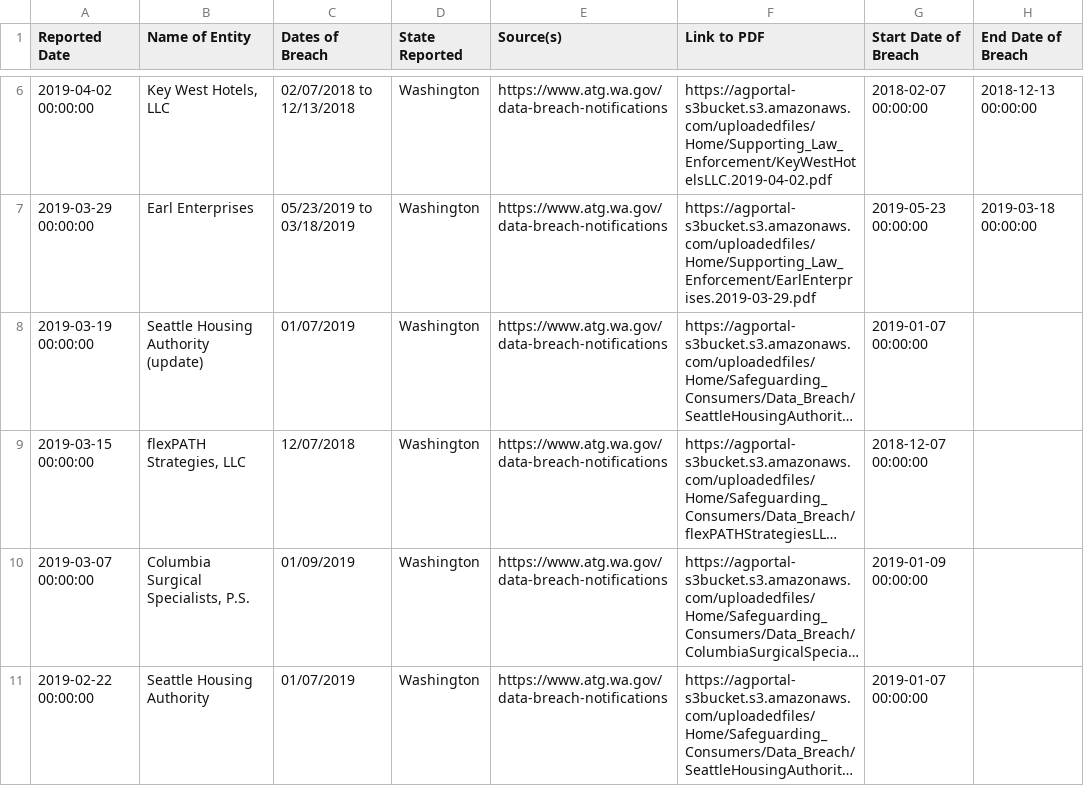
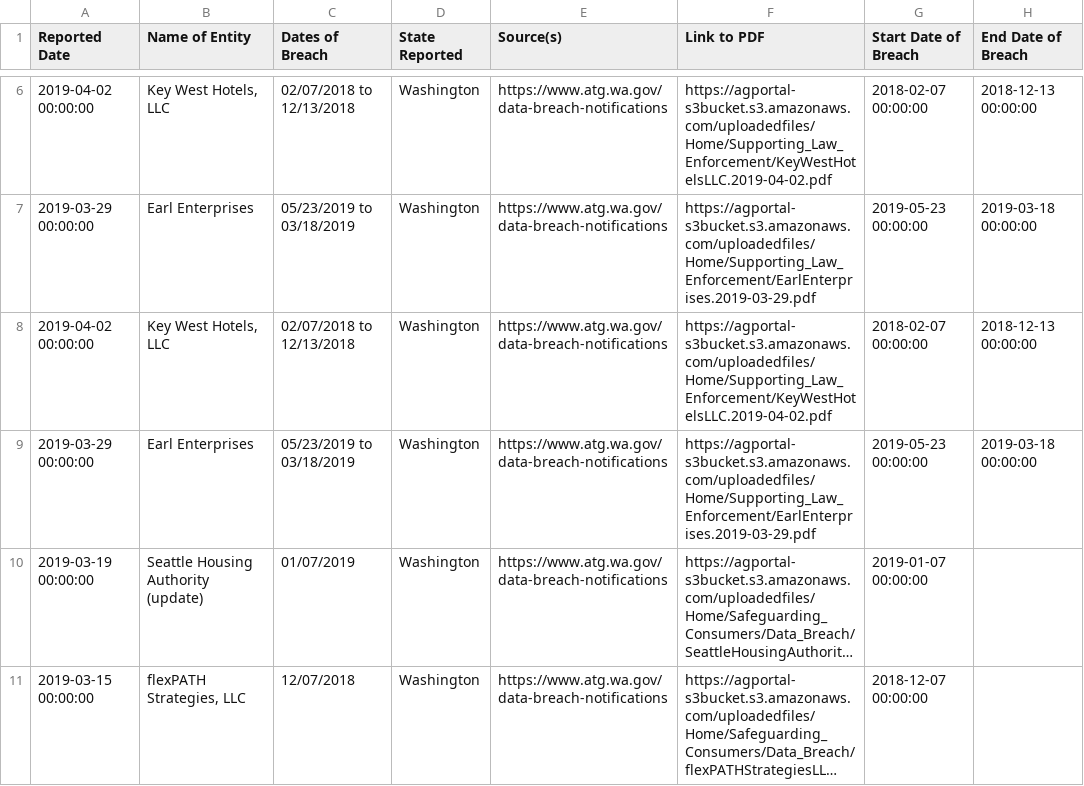
Before and after one commit to rachrich765/SI_485_PRC_Final, a CSV file: washington.csv, drawn as a sheet; only a part is shown, gaps mark what is left out; the shorter side is filled out with more unchanged rows; long unchanged cells end in …; the diff names each change by its address in the sheet, - before the commit and + after, or states it on an @@ line.

```diff
--- a/washington.csv
+++ b/washington.csv
+row 8: 2019-04-02 00:00:00 | Key West Hotels, LLC | 02/07/2018 to 12/13/2018 | Washington | https://www.atg.wa.gov/data-breach-notifications | https://agportal-s3bucket.s3.amazonaws.com/uploadedfiles/Home/Supporting_Law_Enforcement/KeyWestHotelsLLC.2019-04-02.pdf | 2018-02-07 00:00:00 | 2018-12-13 00:00:00
+row 9: 2019-03-29 00:00:00 | Earl Enterprises | 05/23/2019 to 03/18/2019 | Washington | https://www.atg.wa.gov/data-breach-notifications | https://agportal-s3bucket.s3.amazonaws.com/uploadedfiles/Home/Supporting_Law_Enforcement/EarlEnterprises.2019-03-29.pdf | 2019-05-23 00:00:00 | 2019-03-18 00:00:00
```
Also changed, not shown: maryland.csv, montana.csv, 10 other files.
